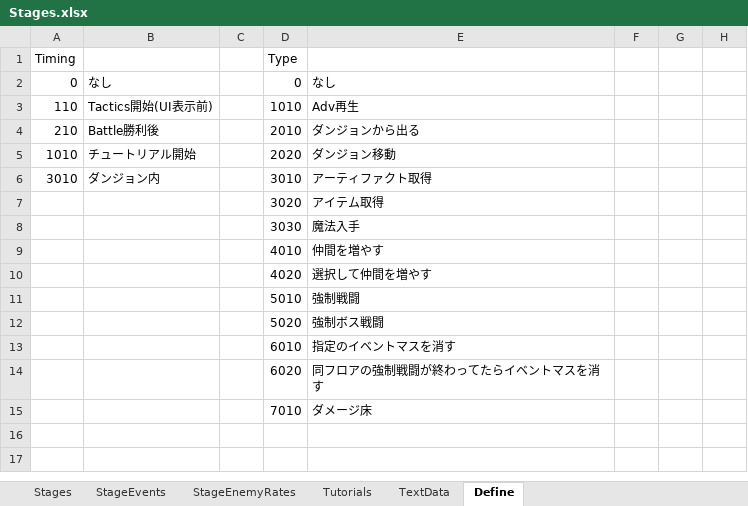
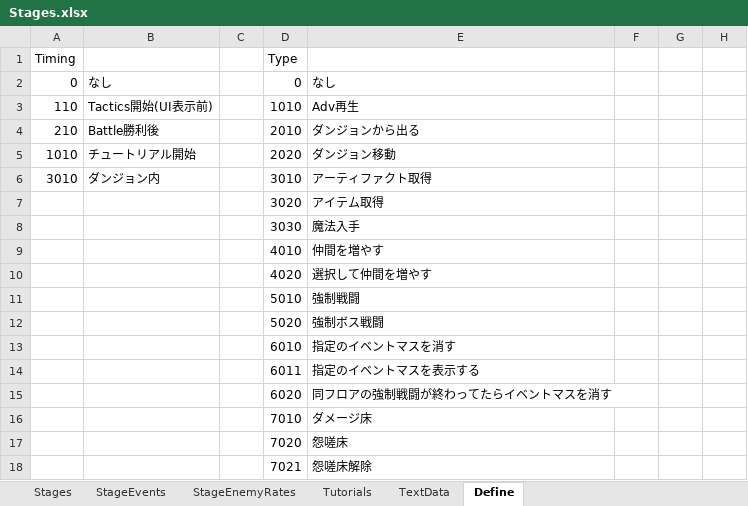
Before and after one commit to seedsclaft/hibikakeut, an Excel workbook: Assets/Data/Stages.xlsx, sheet Define, drawn as a sheet; only a part is shown; values as stored, in another font and other column widths than the file's, no borders; rows hold the shown columns only; the diff names each change by its address in the sheet, - before the commit and + after, or states it on an @@ line.

```diff
--- a/Assets/Data/Stages.xlsx (sheet Define)
+++ b/Assets/Data/Stages.xlsx (sheet Define)
-D14: 6020
+D14: 6011
-E14: 同フロアの強制戦闘が終わってたらイベントマスを消す
+E14: 指定のイベントマスを表示する
+row 15:  |  |  | 6020 | 同フロアの強制戦闘が終わってたらイベントマスを消す
+row 17:  |  |  | 7020 | 怨嗟床
+row 18:  |  |  | 7021 | 怨嗟床解除
```
Also changed, not shown: sheet StageEvents, Assets/Data/Adventures.xlsx, Assets/Data/Dungeon0041.xlsx, 20 other files.
